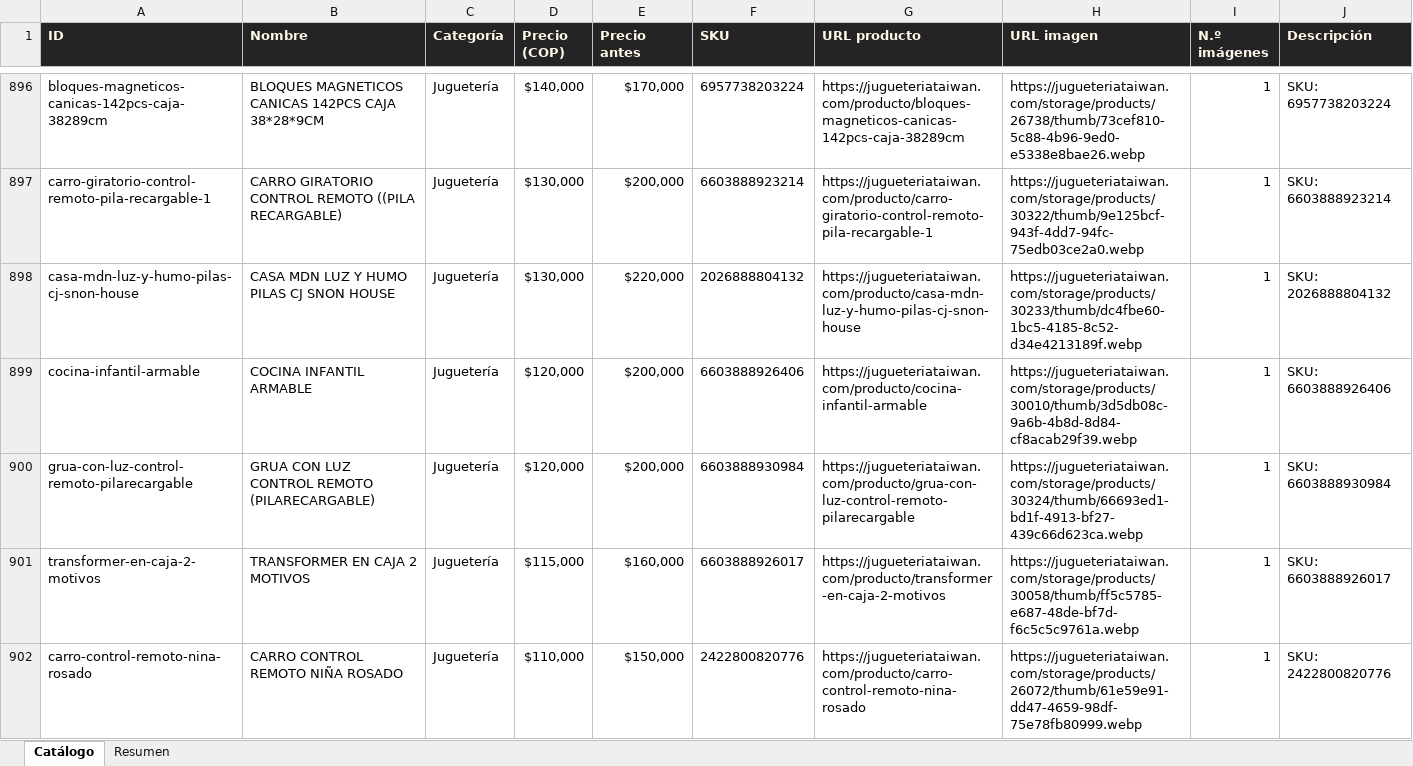
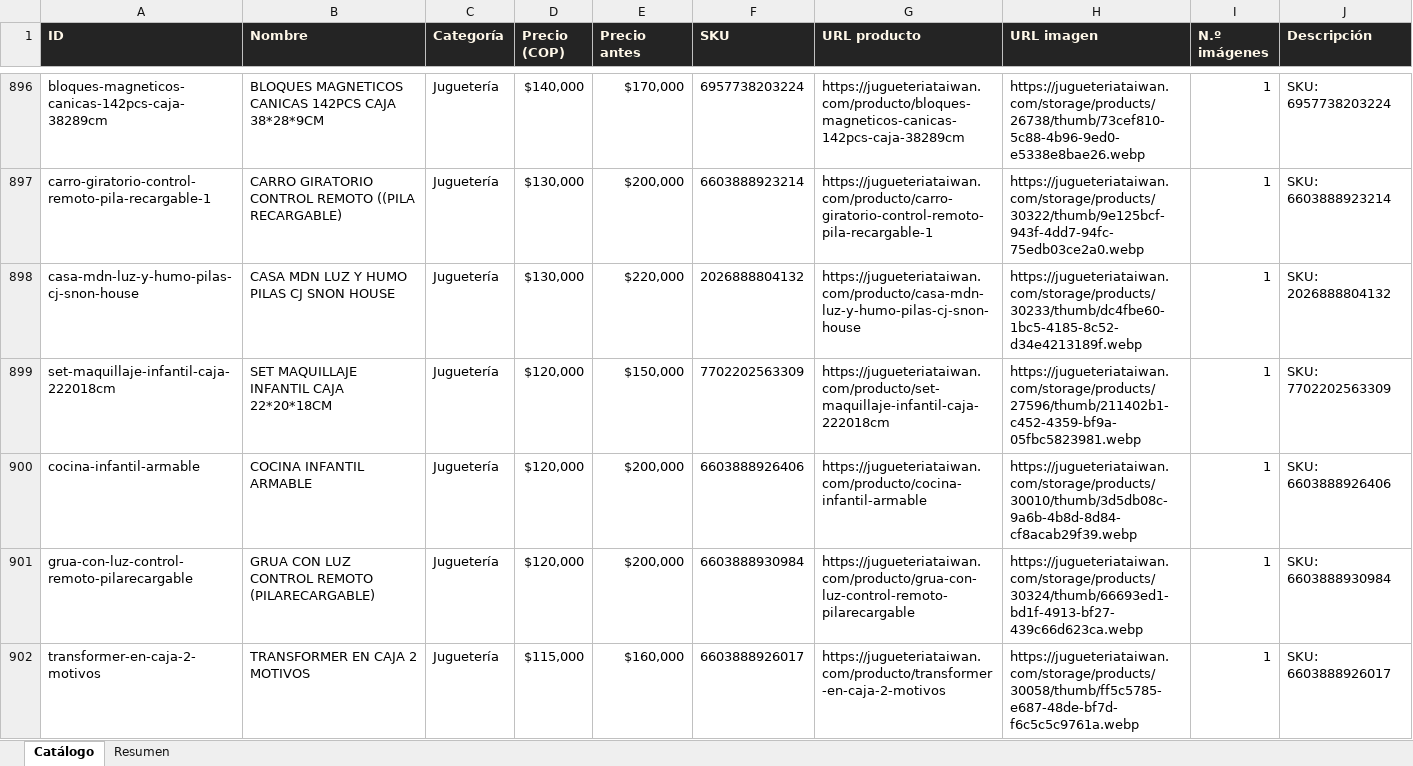
Before and after one commit to ikib2c/iki, an Excel workbook: Jugueteria_Taiwan_Catalogo.xlsx, sheet Catálogo, drawn as a sheet; only a part is shown, gaps mark what is left out; the shorter side is filled out with more unchanged rows; values as stored, in another font and other column widths than the file's, no borders; the diff covers the shown part only; the diff names each change by its address in the sheet, - before the commit and + after, or states it on an @@ line.

Commit message:
sync: actualiza catalogo de la tienda y Excel de proveedores [skip ci]

```diff
--- a/Jugueteria_Taiwan_Catalogo.xlsx (sheet Catálogo)
+++ b/Jugueteria_Taiwan_Catalogo.xlsx (sheet Catálogo)
+row 899: set-maquillaje-infantil-caja-222018cm | SET MAQUILLAJE INFANTIL CAJA 22*20*18CM | Juguetería | $120,000 | $150,000 | 7702202563309 | https://jugueteriataiwan.com/producto/set-maquillaje-infantil-caja-222018cm | https://jugueteriataiwan.com/storage/products/27596/thumb/211402b1-c452-4359-bf9a-05fbc5823981.webp | 1 | SKU: 7702202563309
```
Also changed, not shown: 2 added rows elsewhere in this sheet, sheet Resumen, Gava_Joyeria_Catalogo.xlsx, OpenMind_Catalogo.xlsx, 6 other files.
